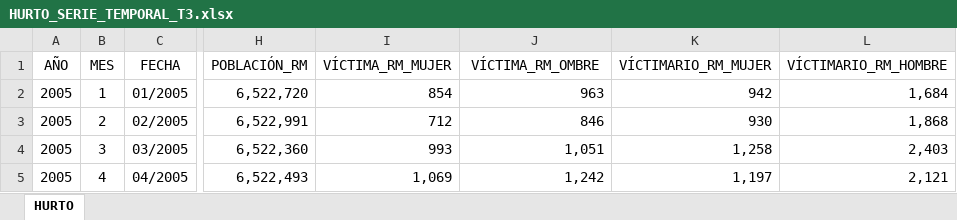
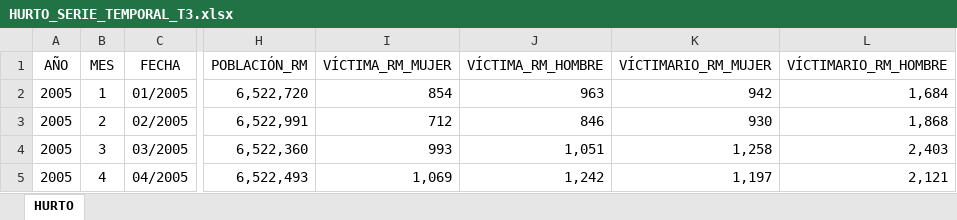
Before and after one commit to lfot/a_datos, an Excel workbook: HURTO_SERIE_TEMPORAL_T3.xlsx, sheet HURTO, drawn as a sheet; only a part is shown, gaps mark what is left out; values as stored, in another font and other column widths than the file's, no borders; the diff names each change by its address in the sheet, - before the commit and + after, or states it on an @@ line.

Commit message:
Add files via upload
Corrección de etiquetas

```diff
--- a/HURTO_SERIE_TEMPORAL_T3.xlsx (sheet HURTO)
+++ b/HURTO_SERIE_TEMPORAL_T3.xlsx (sheet HURTO)
-J1: VÍCTIMA_RM_OMBRE
+J1: VÍCTIMA_RM_HOMBRE
```
